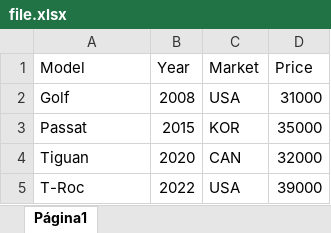
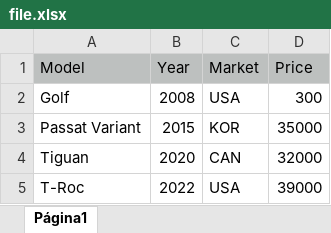
Before and after one commit to davialves1/ecd-poc-be, an Excel workbook: file.xlsx, sheet Página1, drawn as a sheet; values as stored, in another font and other column widths than the file's, no borders; charts and pictures not drawn; the diff names each change by its address in the sheet, - before the commit and + after, or states it on an @@ line.

```diff
--- a/file.xlsx (sheet Página1)
+++ b/file.xlsx (sheet Página1)
-A1:D1 fill: none
+A1:D1 fill: #BDC0BF
-D2 (Price): 31000
+D2 (Price): 300
-A3 (Model): Passat
+A3 (Model): Passat Variant
```
Also changed, not shown: charts or pictures, 7 other files.
